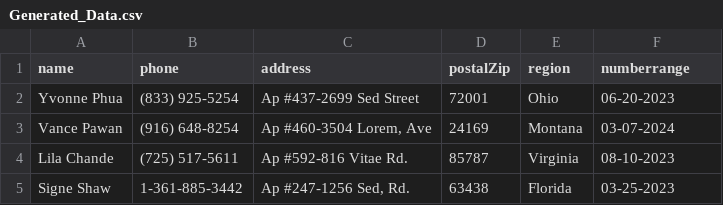
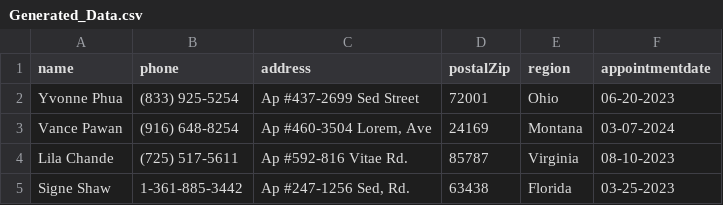
Before and after one commit to saiyarlagadda/Neural-Network-Patient-Matching, a CSV file: Generated_Data.csv, drawn as a sheet; only a part is shown.

Commit message:
Changes to generate_data.csv

```diff
--- a/Generated_Data.csv
+++ b/Generated_Data.csv
@@ -1,2 +1,2 @@
-name,phone,address,postalZip,region,numberrange
+name,phone,address,postalZip,region,appointmentdate
 Yvonne Phua,(833) 925-5254,Ap #437-2699 Sed Street,72001,Ohio,06-20-2023
```
Also changed, not shown: 1 other file.
